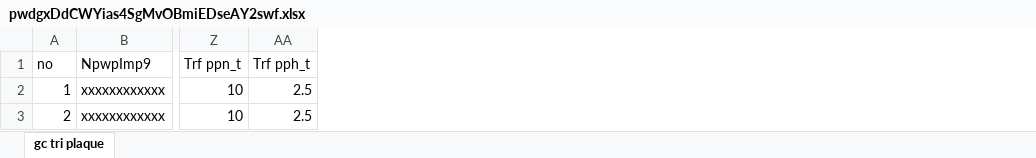
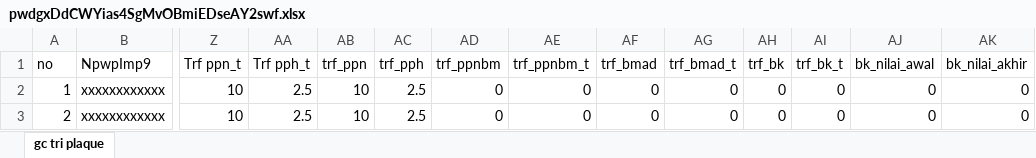
Before and after one commit to anhardeni/penul-v1, an Excel workbook: web/uploads/pwdgxDdCWYias4SgMvOBmiEDseAY2swf.xlsx, sheet gc tri plaque, drawn as a sheet; only a part is shown, gaps mark what is left out; values as stored, in another font and other column widths than the file's, no borders; the diff names each change by its address in the sheet, - before the commit and + after, or states it on an @@ line.

Commit message:
perbaikan risalah dan tambah field trf_ppn trf_pph trf_ppnbm trf_ppnbm_t trf_bmad trf_bmad_t

```diff
--- a/web/uploads/pwdgxDdCWYias4SgMvOBmiEDseAY2swf.xlsx (sheet gc tri plaque)
+++ b/web/uploads/pwdgxDdCWYias4SgMvOBmiEDseAY2swf.xlsx (sheet gc tri plaque)
+column AB (trf_ppn), rows 2-3: 10 | 10
+column AC (trf_pph), rows 2-3: 2.5 | 2.5
+column AD (trf_ppnbm), rows 2-3: 0 | 0
+column AE (trf_ppnbm_t), rows 2-3: 0 | 0
+column AF (trf_bmad), rows 2-3: 0 | 0
+column AG (trf_bmad_t), rows 2-3: 0 | 0
+column AH (trf_bk), rows 2-3: 0 | 0
+column AI (trf_bk_t), rows 2-3: 0 | 0
+column AJ (bk_nilai_awal), rows 2-3: 0 | 0
+column AK (bk_nilai_akhir), rows 2-3: 0 | 0
```
Also changed, not shown: 37 other files.
